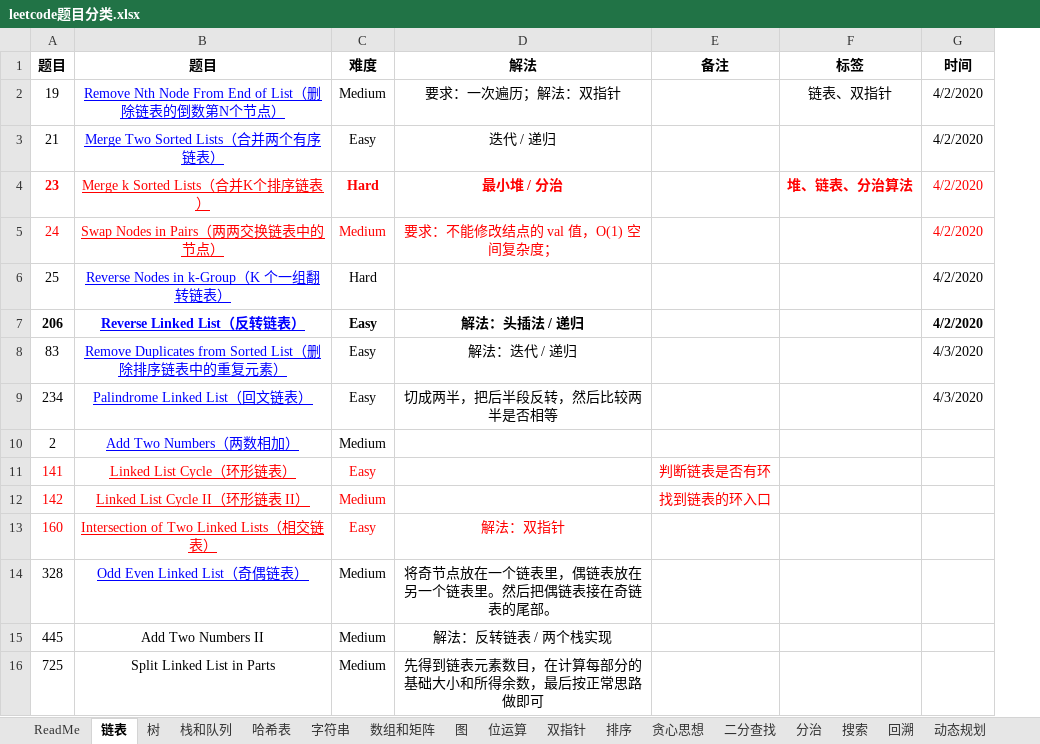
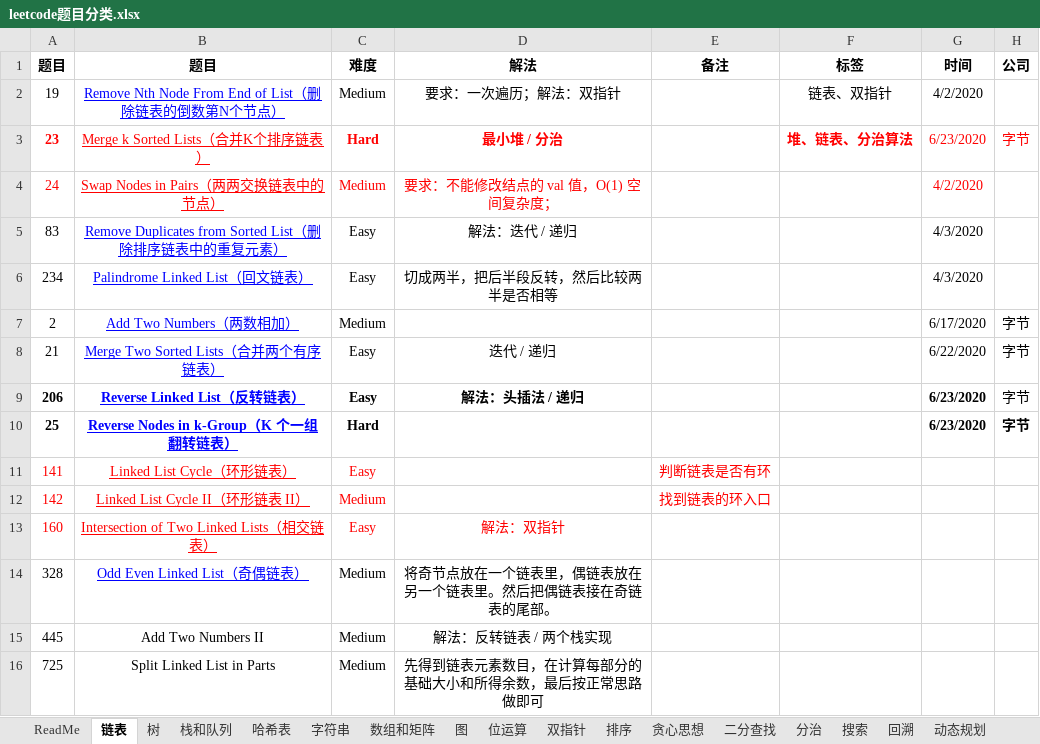
Before and after one commit to xinshe/Leetcode-Track, an Excel workbook: leetcode题目分类.xlsx, sheet 链表, drawn as a sheet; values as stored, in another font and other column widths than the file's, no borders; conditional formats not drawn; removed rows and columns are numbered as before the commit, all else as after; the diff names each change by its address in the sheet, - before the commit and + after, or states it on an @@ line.

```diff
--- a/leetcode题目分类.xlsx (sheet 链表)
+++ b/leetcode题目分类.xlsx (sheet 链表)
+column H (公司), rows 3-7: 字节 |  |  |  | 字节
-row 3: 21 | Merge Two Sorted Lists（合并两个有序链表） | Easy | 迭代 / 递归 |  |  | 4/2/2020
-G3 (时间): 4/2/2020
+G3 (时间): 6/23/2020
-row 6: 25 | Reverse Nodes in k-Group（K 个一组翻转链表） | Hard |  |  |  | 4/2/2020
-row 7: 206 | Reverse Linked List（反转链表） | Easy | 解法：头插法 / 递归 |  |  | 4/2/2020
-G7 (时间): (empty)
+G7 (时间): 6/17/2020
+row 8: 21 | Merge Two Sorted Lists（合并两个有序链表） | Easy | 迭代 / 递归 |  |  | 6/22/2020 | 字节
+row 9: 206 | Reverse Linked List（反转链表） | Easy | 解法：头插法 / 递归 |  |  | 6/23/2020 | 字节
+row 10: 25 | Reverse Nodes in k-Group（K 个一组翻转链表） | Hard |  |  |  | 6/23/2020 | 字节
```
Also changed, not shown: sheet 数组和矩阵, sheet 动态规划, sheet 栈和队列, sheet 排序, sheet 双指针, sheet 搜索, 6 more sheets, other sheet tabs, 44 other files.
